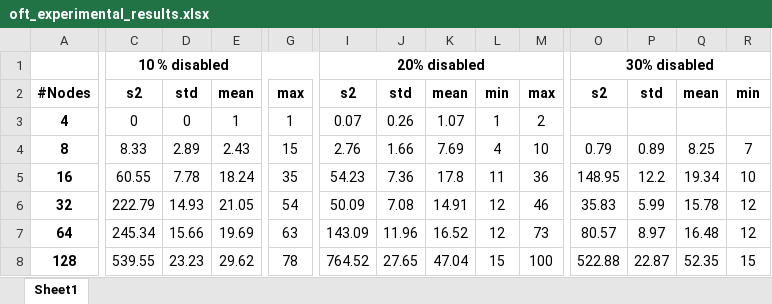
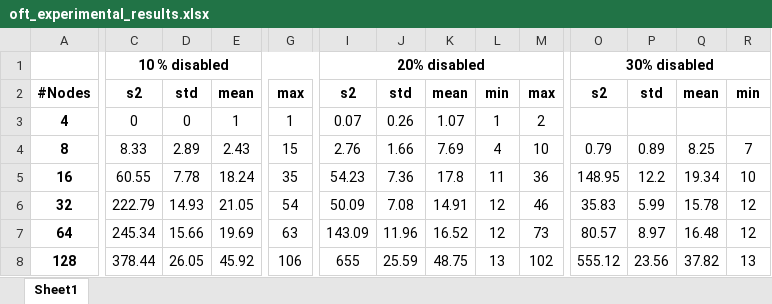
Before and after one commit to adis98/DS, an Excel workbook: project/adopt_commit_max/experimental_results/oft_experimental_results.xlsx, sheet Sheet1, drawn as a sheet; only a part is shown, gaps mark what is left out; values as stored, in another font and other column widths than the file's, no borders; the diff covers the shown part only; the diff names each change by its address in the sheet, - before the commit and + after, or states it on an @@ line.

```diff
--- a/project/adopt_commit_max/experimental_results/oft_experimental_results.xlsx (sheet Sheet1)
+++ b/project/adopt_commit_max/experimental_results/oft_experimental_results.xlsx (sheet Sheet1)
-C8: 539.55
+C8: 378.44
-D8: 23.23
+D8: 26.05
-E8: 29.62
+E8: 45.92
-G8: 78
+G8: 106
-I8: 764.52
+I8: 655
-J8: 27.65
+J8: 25.59
-K8: 47.04
+K8: 48.75
-L8: 15
+L8: 13
-M8: 100
+M8: 102
-O8: 522.88
+O8: 555.12
-P8: 22.87
+P8: 23.56
-Q8: 52.35
+Q8: 37.82
-R8: 15
+R8: 13
```
Also changed, not shown: 4 edited cells elsewhere in this sheet, 5 other files.
